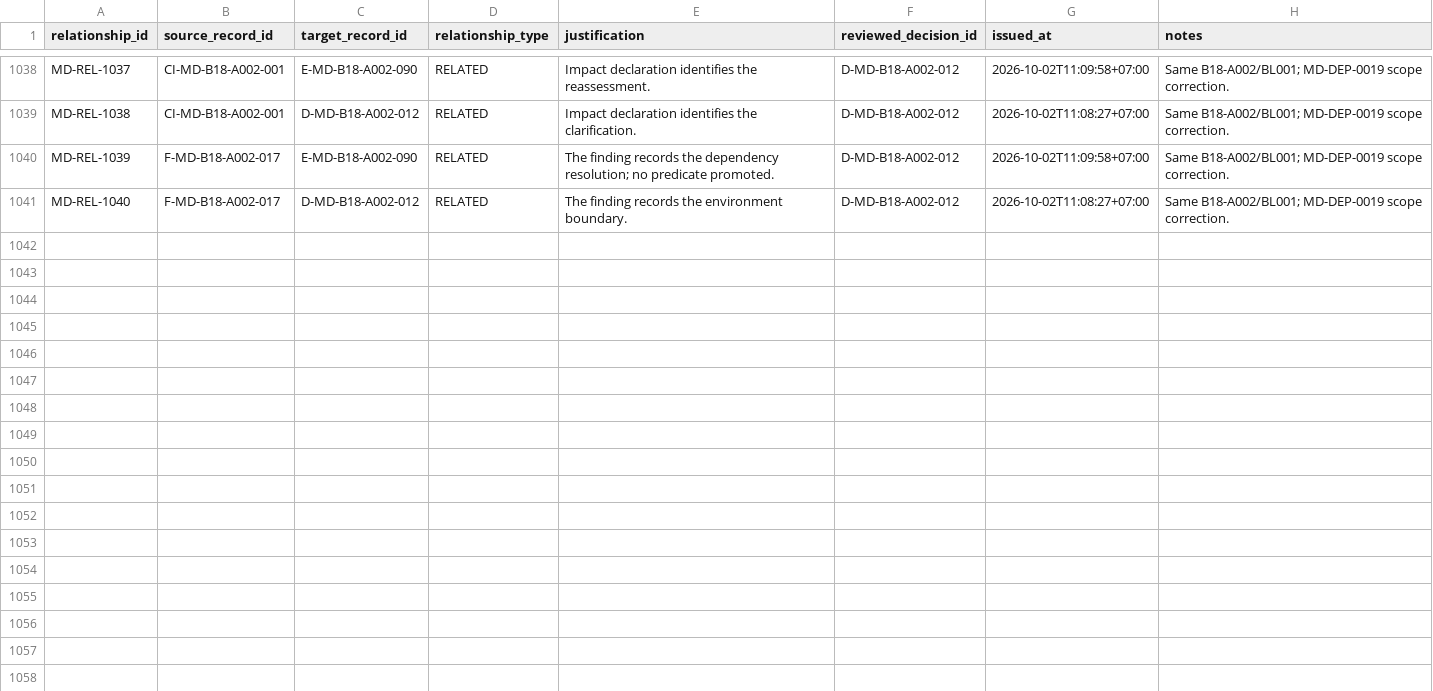
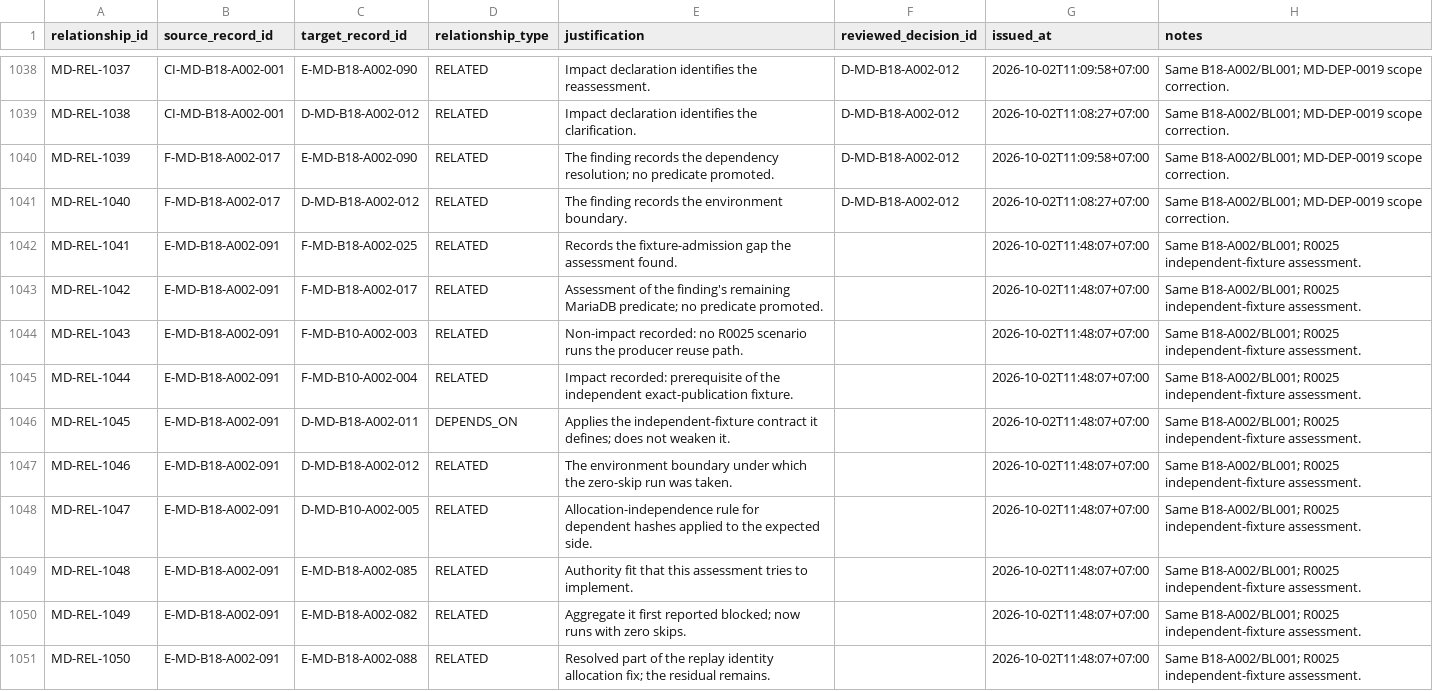
Before and after one commit to franscelstain/tradeaxis-api, a CSV file: docs/market_data/records/WORK_RELATIONSHIP_REGISTRY.csv, drawn as a sheet; only a part is shown, gaps mark what is left out; the diff covers the shown part only; the diff names each change by its address in the sheet, - before the commit and + after, or states it on an @@ line.

Commit message:
docs(market-data): record R0025 independent fixture authority gap

```diff
--- a/docs/market_data/records/WORK_RELATIONSHIP_REGISTRY.csv
+++ b/docs/market_data/records/WORK_RELATIONSHIP_REGISTRY.csv
+row 1042: MD-REL-1041 | E-MD-B18-A002-091 | F-MD-B18-A002-025 | RELATED | Records the fixture-admission gap the assessment found. |  | 2026-10-02T11:48:07+07:00 | Same B18-A002/BL001; R0025 independent-fixture assessment.
+row 1043: MD-REL-1042 | E-MD-B18-A002-091 | F-MD-B18-A002-017 | RELATED | Assessment of the finding's remaining MariaDB predicate; no predicate promoted. |  | 2026-10-02T11:48:07+07:00 | Same B18-A002/BL001; R0025 independent-fixture assessment.
+row 1044: MD-REL-1043 | E-MD-B18-A002-091 | F-MD-B10-A002-003 | RELATED | Non-impact recorded: no R0025 scenario runs the producer reuse path. |  | 2026-10-02T11:48:07+07:00 | Same B18-A002/BL001; R0025 independent-fixture assessment.
+row 1045: MD-REL-1044 | E-MD-B18-A002-091 | F-MD-B10-A002-004 | RELATED | Impact recorded: prerequisite of the independent exact-publication fixture. |  | 2026-10-02T11:48:07+07:00 | Same B18-A002/BL001; R0025 independent-fixture assessment.
+row 1046: MD-REL-1045 | E-MD-B18-A002-091 | D-MD-B18-A002-011 | DEPENDS_ON | Applies the independent-fixture contract it defines; does not weaken it. |  | 2026-10-02T11:48:07+07:00 | Same B18-A002/BL001; R0025 independent-fixture assessment.
+row 1047: MD-REL-1046 | E-MD-B18-A002-091 | D-MD-B18-A002-012 | RELATED | The environment boundary under which the zero-skip run was taken. |  | 2026-10-02T11:48:07+07:00 | Same B18-A002/BL001; R0025 independent-fixture assessment.
+row 1048: MD-REL-1047 | E-MD-B18-A002-091 | D-MD-B10-A002-005 | RELATED | Allocation-independence rule for dependent hashes applied to the expected side. |  | 2026-10-02T11:48:07+07:00 | Same B18-A002/BL001; R0025 independent-fixture assessment.
+row 1049: MD-REL-1048 | E-MD-B18-A002-091 | E-MD-B18-A002-085 | RELATED | Authority fit that this assessment tries to implement. |  | 2026-10-02T11:48:07+07:00 | Same B18-A002/BL001; R0025 independent-fixture assessment.
+row 1050: MD-REL-1049 | E-MD-B18-A002-091 | E-MD-B18-A002-082 | RELATED | Aggregate it first reported blocked; now runs with zero skips. |  | 2026-10-02T11:48:07+07:00 | Same B18-A002/BL001; R0025 independent-fixture assessment.
+row 1051: MD-REL-1050 | E-MD-B18-A002-091 | E-MD-B18-A002-088 | RELATED | Resolved part of the replay identity allocation fix; the residual remains. |  | 2026-10-02T11:48:07+07:00 | Same B18-A002/BL001; R0025 independent-fixture assessment.
```
Also changed, not shown: 18 added rows elsewhere in this file, docs/market_data/authority/governance/CURRENT_VERIFICATION_REGISTRY.csv, docs/market_data/authority/governance/DOCUMENT_ID_REGISTRY.csv, 10 other files.
